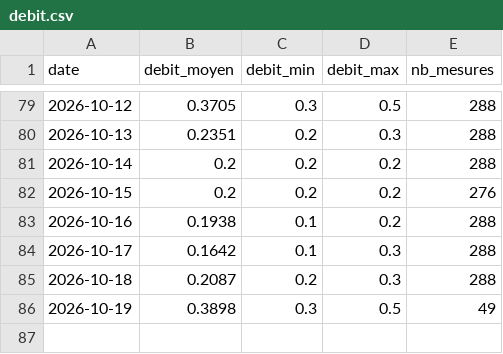
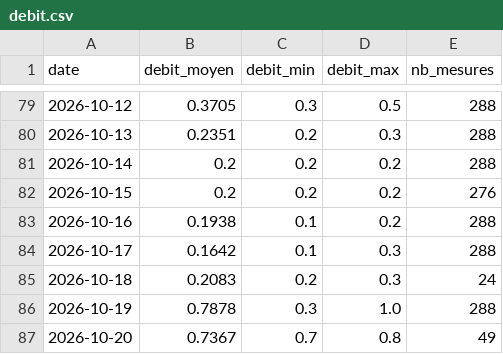
Before and after one commit to jura39bot/bienne-vigicrue, a CSV file: data/debit.csv, drawn as a sheet; only a part is shown, gaps mark what is left out.

Commit message:
data: collecte journalière 2026-10-20

```diff
--- a/data/debit.csv
+++ b/data/debit.csv
@@ -84,3 +84,4 @@ date,debit_moyen,debit_min,debit_max,nb_mesures
 2026-10-17,0.1642,0.1,0.3,288
-2026-10-18,0.2087,0.2,0.3,288
-2026-10-19,0.3898,0.3,0.5,49
+2026-10-18,0.2083,0.2,0.3,24
+2026-10-19,0.7878,0.3,1.0,288
+2026-10-20,0.7367,0.7,0.8,49
```
